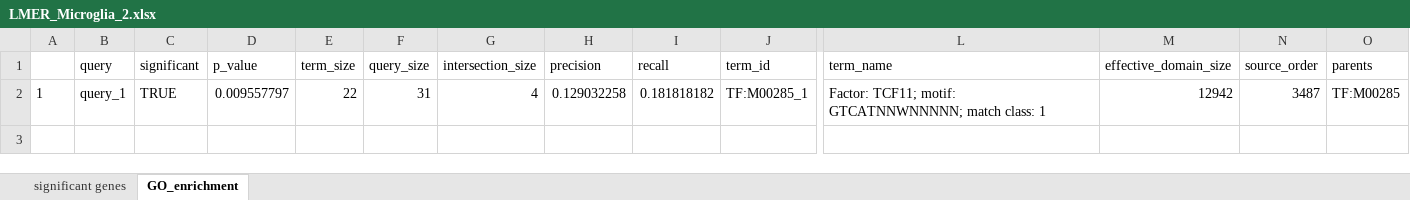
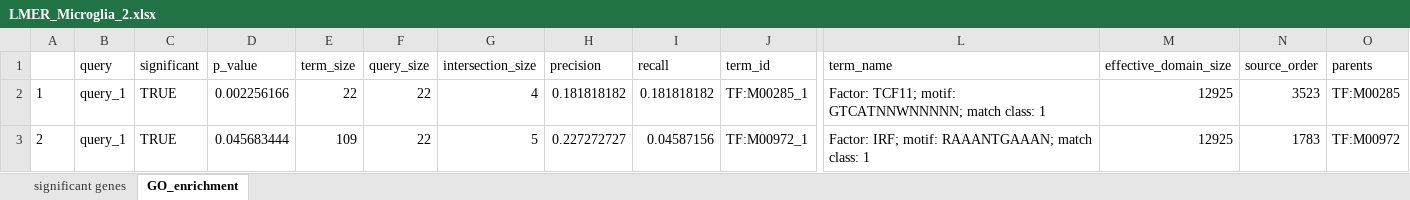
Before and after one commit to KJPMolgenLab/scSeq_Hefendehl, an Excel workbook: docs/LMER_Microglia_2.xlsx, sheet GO_enrichment, drawn as a sheet; only a part is shown, gaps mark what is left out; values as stored, in another font and other column widths than the file's, no borders; rows hold the shown columns only; the diff names each change by its address in the sheet, - before the commit and + after, or states it on an @@ line.

```diff
--- a/docs/LMER_Microglia_2.xlsx (sheet GO_enrichment)
+++ b/docs/LMER_Microglia_2.xlsx (sheet GO_enrichment)
-D2 (p_value): 0.009557797
+D2 (p_value): 0.002256166
-F2 (query_size): 31
+F2 (query_size): 22
-H2 (precision): 0.129032258
+H2 (precision): 0.181818182
-M2 (effective_domain_size): 12942
+M2 (effective_domain_size): 12925
-N2 (source_order): 3487
+N2 (source_order): 3523
+row 3: 2 | query_1 | TRUE | 0.045683444 | 109 | 22 | 5 | 0.227272727 | 0.04587156 | TF:M00972_1 | Factor: IRF; motif: RAAANTGAAAN; match class: 1 | 12925 | 1783 | TF:M00972
```
Also changed, not shown: sheet significant genes, docs/Descriptives.xlsx, docs/LMER_Microglia_0.xlsx, 5 other files.
